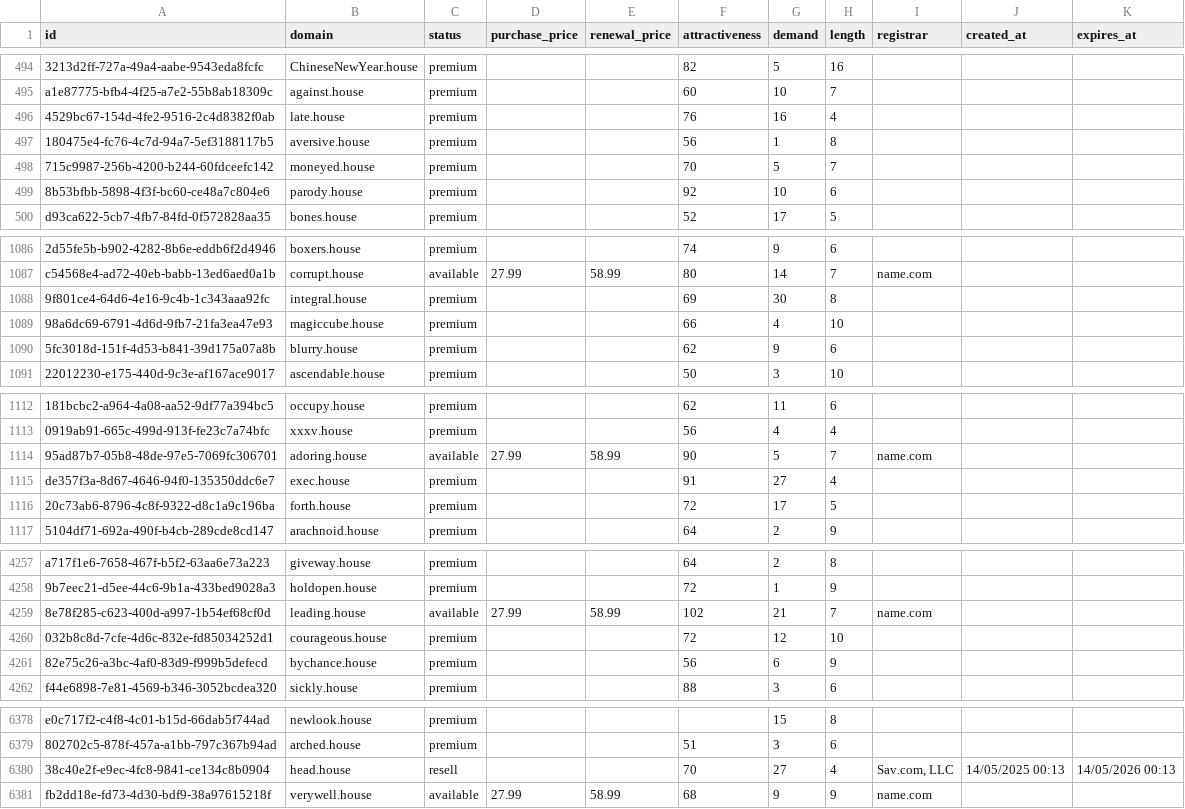
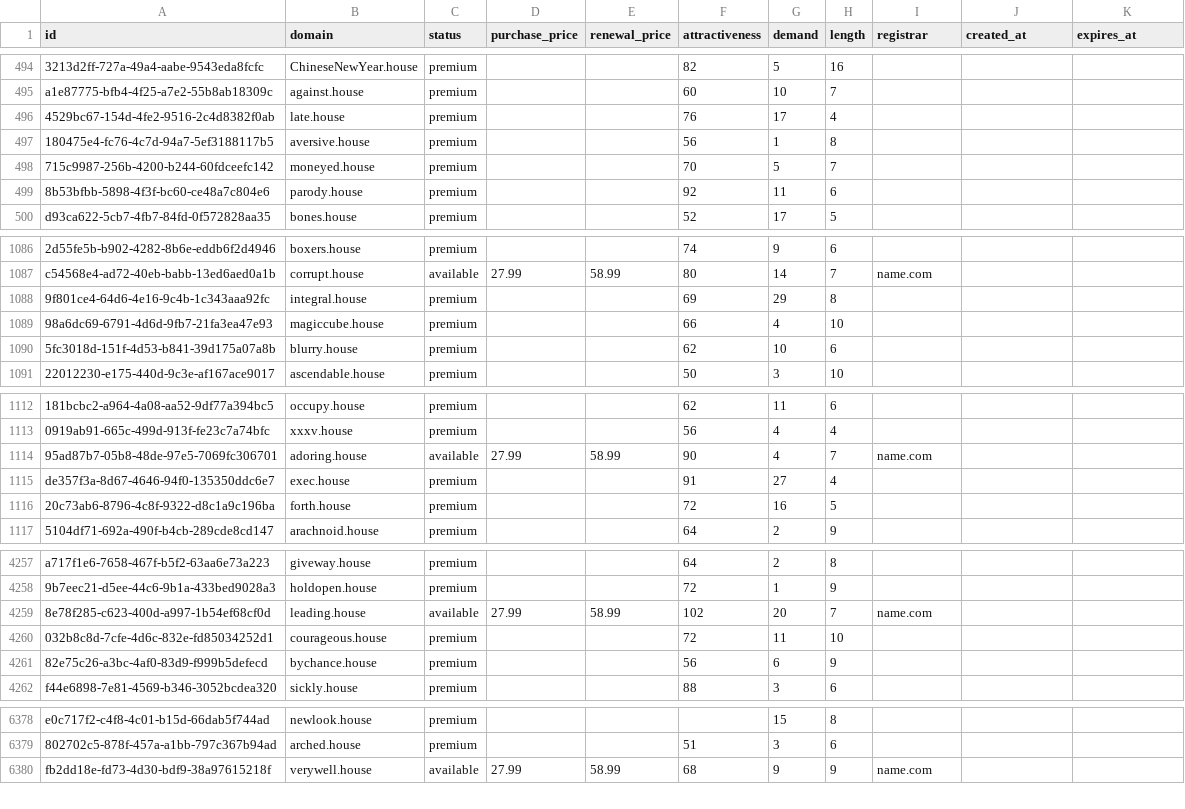
Before and after one commit to UniqueDomains/house-oneword-domains, a CSV file: house.csv, drawn as a sheet; only a part is shown, gaps mark what is left out; the diff covers the shown part only; the diff names each change by its address in the sheet, - before the commit and + after, or states it on an @@ line.

Commit message:
Domains update

```diff
--- a/house.csv
+++ b/house.csv
-G496 (demand): 16
+G496 (demand): 17
-G499 (demand): 10
+G499 (demand): 11
-G1088 (demand): 30
+G1088 (demand): 29
-G1090 (demand): 9
+G1090 (demand): 10
-G1114 (demand): 5
+G1114 (demand): 4
-G1116 (demand): 17
+G1116 (demand): 16
-G4259 (demand): 21
+G4259 (demand): 20
-G4260 (demand): 12
+G4260 (demand): 11
-row 6380: 38c40e2f-e9ec-4fc8-9841-ce134c8b0904 | head.house | resell |  |  | 70 | 27 | 4 | Sav.com, LLC | 14/05/2025 00:13 | 14/05/2026 00:13
```
Also changed, not shown: 129 edited cells elsewhere in this file, 4 other files.
